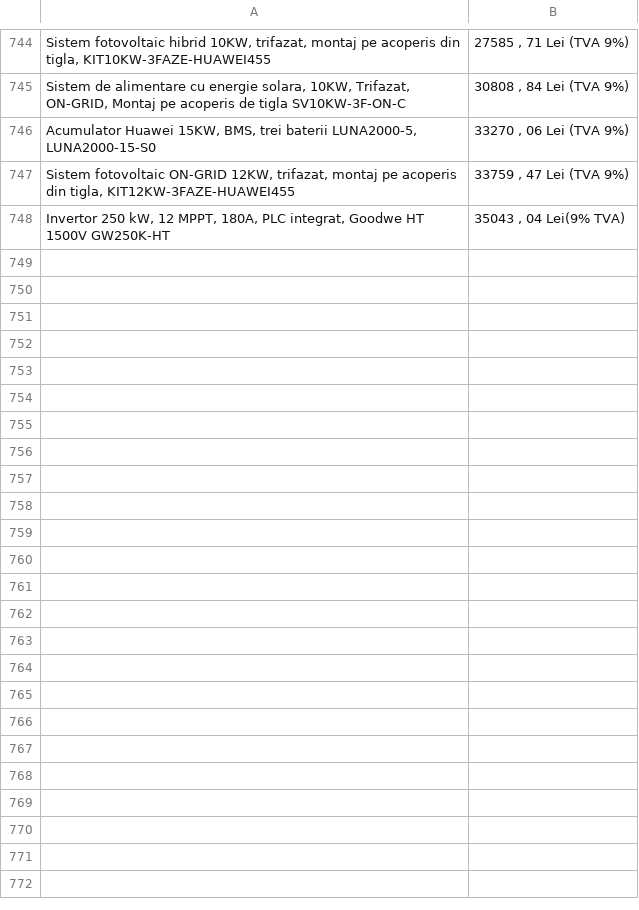
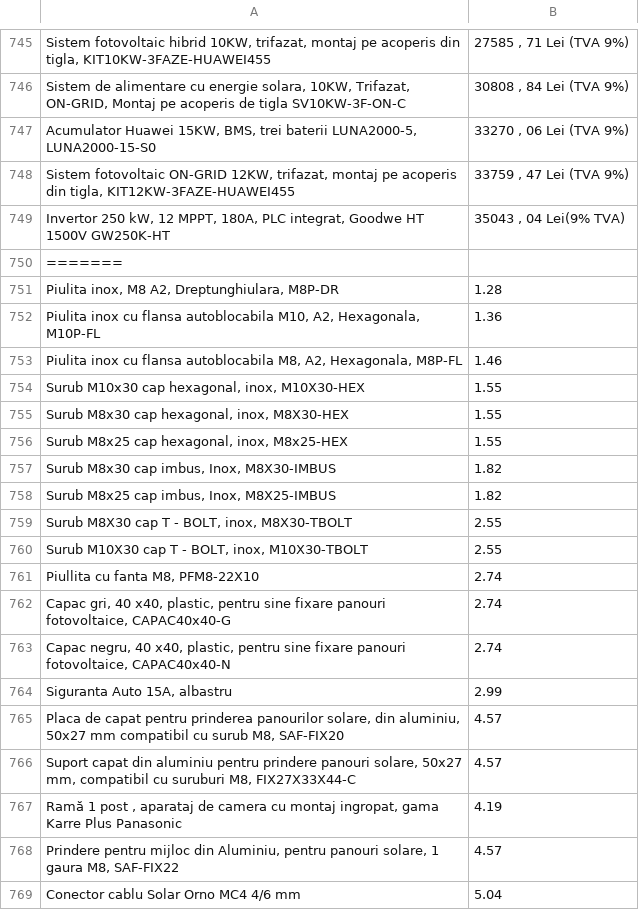
Before and after one commit to laasso/WebScrapper-A2T.ro, a CSV file: CSV/instalatii-electrice.csv, drawn as a sheet; only a part is shown, gaps mark what is left out; the diff covers the shown part only; the diff names each change by its address in the sheet, - before the commit and + after, or states it on an @@ line.

```diff
--- a/CSV/instalatii-electrice.csv
+++ b/CSV/instalatii-electrice.csv
+row 750: =======
+row 751: Piulita inox, M8 A2, Dreptunghiulara, M8P-DR | 1.28
+row 752: Piulita inox cu flansa autoblocabila M10, A2, Hexagonala, M10P-FL | 1.36
+row 753: Piulita inox cu flansa autoblocabila M8, A2, Hexagonala, M8P-FL | 1.46
+row 754: Surub M10x30 cap hexagonal, inox, M10X30-HEX | 1.55
+row 755: Surub M8x30 cap hexagonal, inox, M8X30-HEX | 1.55
+row 756: Surub M8x25 cap hexagonal, inox, M8x25-HEX | 1.55
+row 757: Surub M8x30 cap imbus, Inox, M8X30-IMBUS | 1.82
+row 758: Surub M8x25 cap imbus, Inox, M8X25-IMBUS | 1.82
+row 759: Surub M8X30 cap T - BOLT, inox, M8X30-TBOLT | 2.55
+row 760: Surub M10X30 cap T - BOLT, inox, M10X30-TBOLT | 2.55
+row 761: Piullita cu fanta M8, PFM8-22X10 | 2.74
+row 762: Capac gri, 40 x40, plastic, pentru sine fixare panouri fotovoltaice, CAPAC40x40-G | 2.74
+row 763: Capac negru, 40 x40, plastic, pentru sine fixare panouri fotovoltaice, CAPAC40x40-N | 2.74
+row 764: Siguranta Auto 15A, albastru | 2.99
+row 765: Placa de capat pentru prinderea panourilor solare, din aluminiu, 50x27 mm compatibil cu surub M8, SAF-FIX20 | 4.57
+row 766: Suport capat din aluminiu pentru prindere panouri solare, 50x27 mm, compatibil cu suruburi M8, FIX27X33X44-C | 4.57
+row 767: Ramă 1 post , aparataj de camera cu montaj ingropat, gama Karre Plus Panasonic | 4.19
+row 768: Prindere pentru mijloc din Aluminiu, pentru panouri solare, 1 gaura M8, SAF-FIX22 | 4.57
+row 769: Conector cablu Solar Orno MC4 4/6 mm | 5.04
```
Also changed, not shown: 33 added rows elsewhere in this file, CSV/casa-inteligenta.csv, CSV/control-acces-pontaj.csv, 10 other files.
